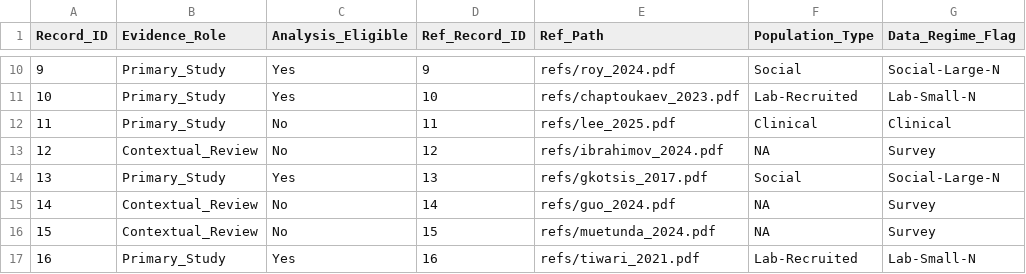
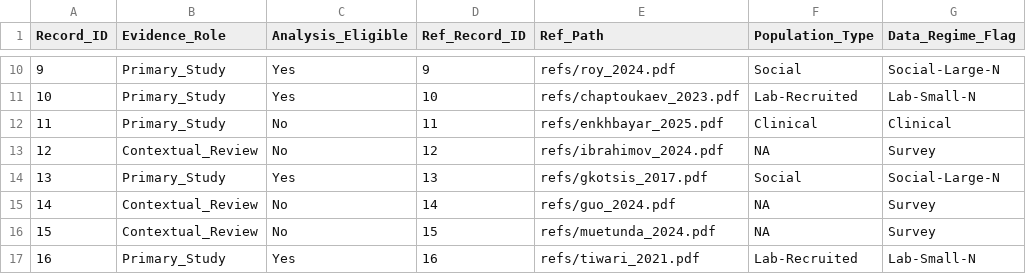
Before and after one commit to auraflaa/Research-Paper_AI-for-Mental-Health-A-Survey-of-Models-Leveraging-Textual-and-Behavioral-Data, a CSV file: data/study_extraction.csv, drawn as a sheet; only a part is shown, gaps mark what is left out; the diff names each change by its address in the sheet, - before the commit and + after, or states it on an @@ line.

```diff
--- a/data/study_extraction.csv
+++ b/data/study_extraction.csv
-E12 (Ref_Path): refs/lee_2025.pdf
+E12 (Ref_Path): refs/enkhbayar_2025.pdf
```
Also changed, not shown: data/screening_log.csv, 29 other files.
